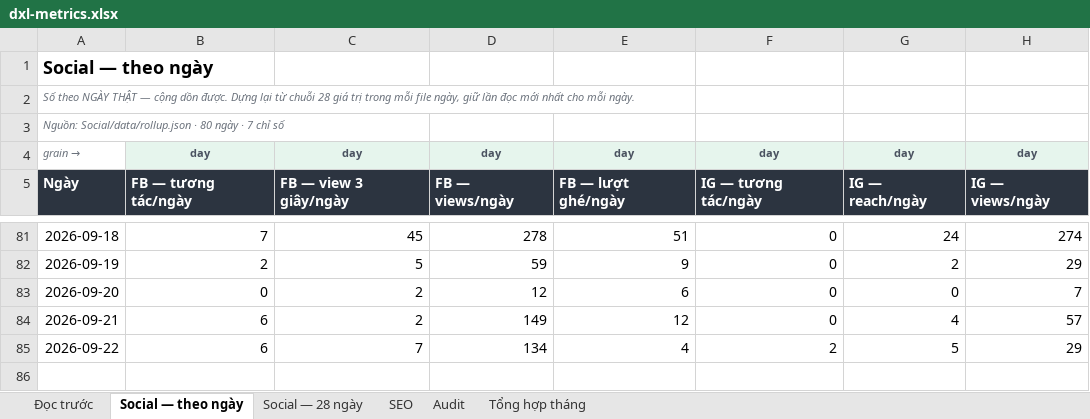
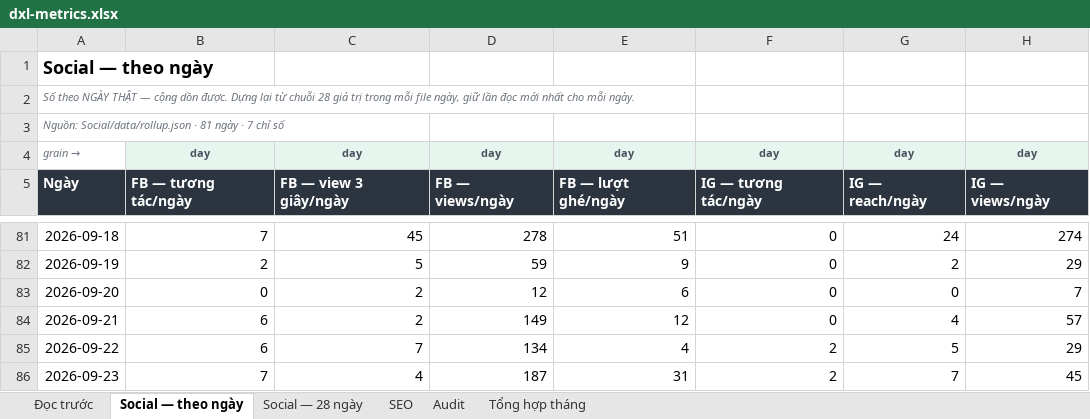
Before and after one commit to tram-fdx/dxl-social-dashboard-site, an Excel workbook: dxl-metrics.xlsx, sheet Social — theo ngày, drawn as a sheet; only a part is shown, gaps mark what is left out; values as stored, in another font and other column widths than the file's, no borders; the diff names each change by its address in the sheet, - before the commit and + after, or states it on an @@ line.

Commit message:
Excel 2026-09-25: rebuild dxl-metrics.xlsx from the three fresh rollups

```diff
--- a/dxl-metrics.xlsx (sheet Social — theo ngày)
+++ b/dxl-metrics.xlsx (sheet Social — theo ngày)
-A3: …Social/data/rollup.json · 80 ngày ·…
+A3: …Social/data/rollup.json · 81 ngày ·…
+row 86: 2026-09-23 | 7 | 4 | 187 | 31 | 2 | 7 | 45
```
Also changed, not shown: sheet Tổng hợp tháng, sheet SEO, sheet Social — 28 ngày, sheet Audit, sheet Đọc trước, formulas that keep their value.
